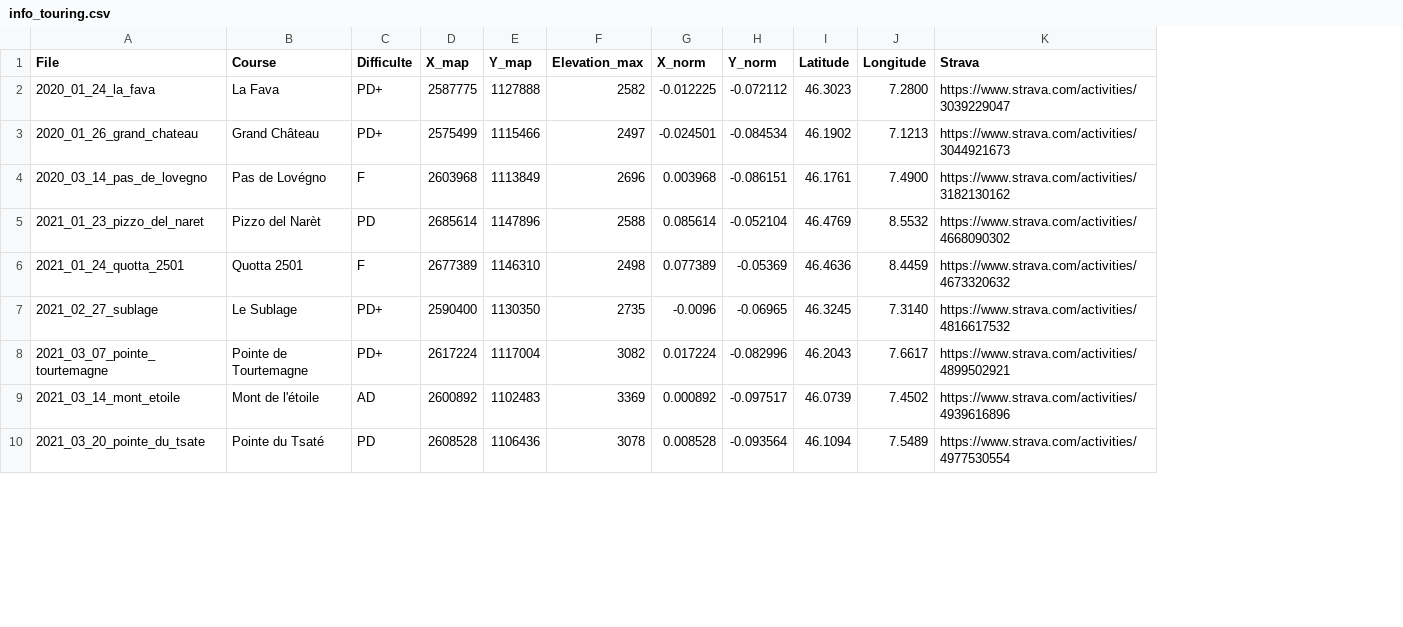
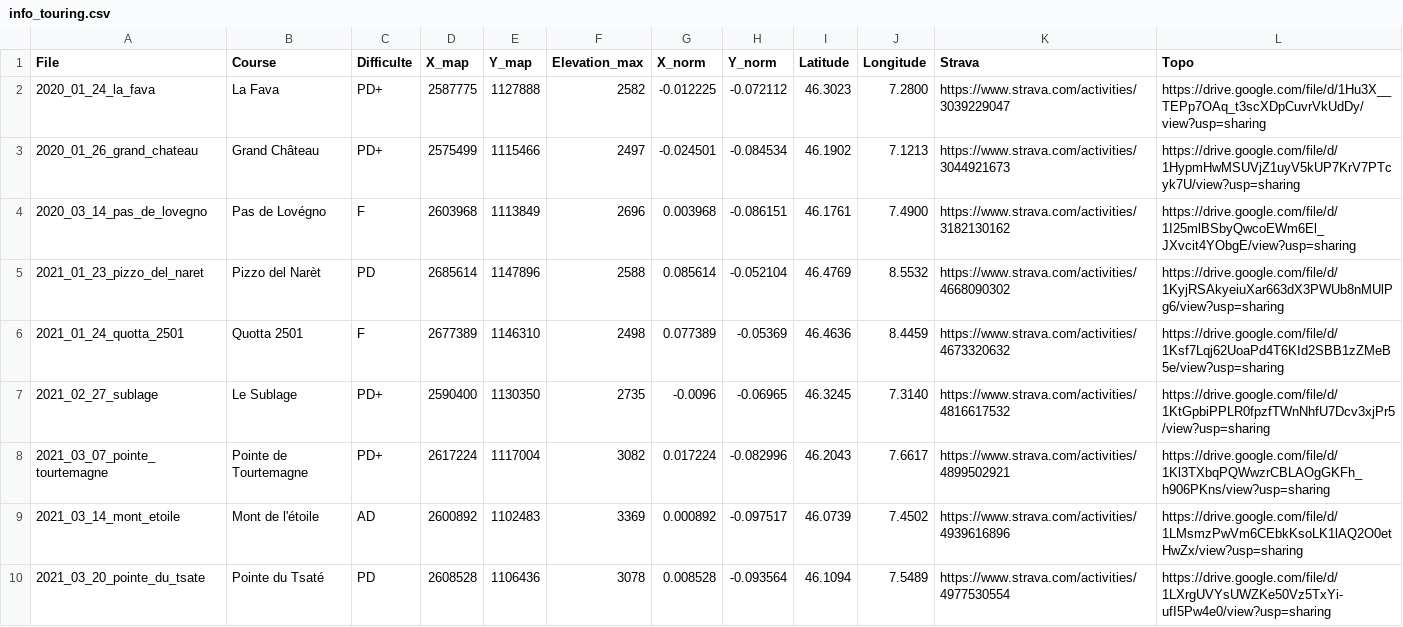
Before and after one commit to JeremyZuchuat/JeremyZuchuat.github.io, a CSV file: map/information/info_touring.csv, drawn as a sheet; only a part is shown; the diff names each change by its address in the sheet, - before the commit and + after, or states it on an @@ line.

Commit message:
Update info_touring.csv

```diff
--- a/map/information/info_touring.csv
+++ b/map/information/info_touring.csv
+column L (Topo), rows 2-10: https://drive.google.com/file/d/1Hu3X__TEPp7OAq_t3scXDpCuvrVkUdDy/view?usp=sharing | https://drive.google.com/file/d/1HypmHwMSUVjZ1uyV5kUP7KrV7PTcyk7U/view?usp=sharing | https://drive.google.com/file/d/1I25mlBSbyQwcoEWm6El_JXvcit4YObgE/view?usp=sharing | https://drive.google.com/file/d/1KyjRSAkyeiuXar663dX3PWUb8nMUlPg6/view?usp=sharing | https://drive.google.com/file/d/1Ksf7Lqj62UoaPd4T6KId2SBB1zZMeB5e/view?usp=sharing | https://drive.google.com/file/d/1KtGpbiPPLR0fpzfTWnNhfU7Dcv3xjPr5/view?usp=sharing | https://drive.google.com/file/d/1Kl3TXbqPQWwzrCBLAOgGKFh_h906PKns/view?usp=sharing | https://drive.google.com/file/d/1LMsmzPwVm6CEbkKsoLK1lAQ2O0etHwZx/view?usp=sharing | https://drive.google.com/file/d/1LXrgUVYsUWZKe50Vz5TxYi-ufI5Pw4e0/view?usp=sharing
```
